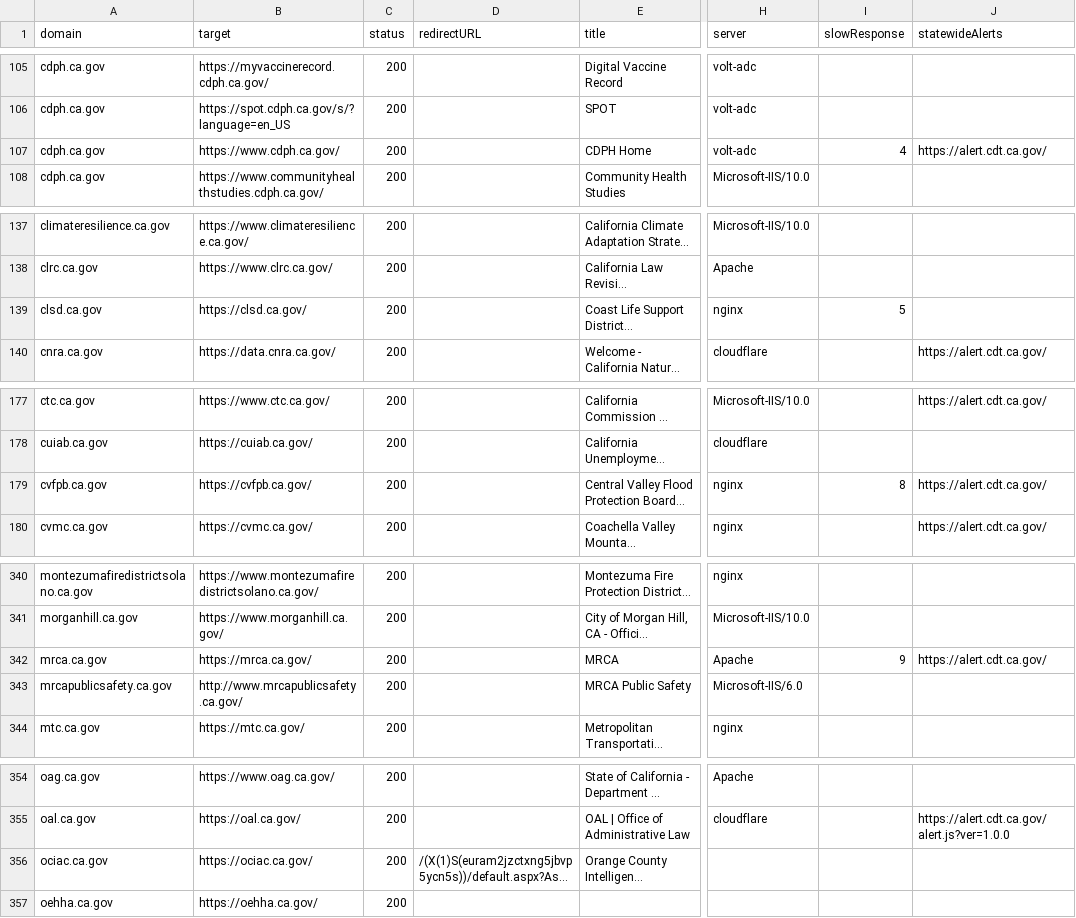
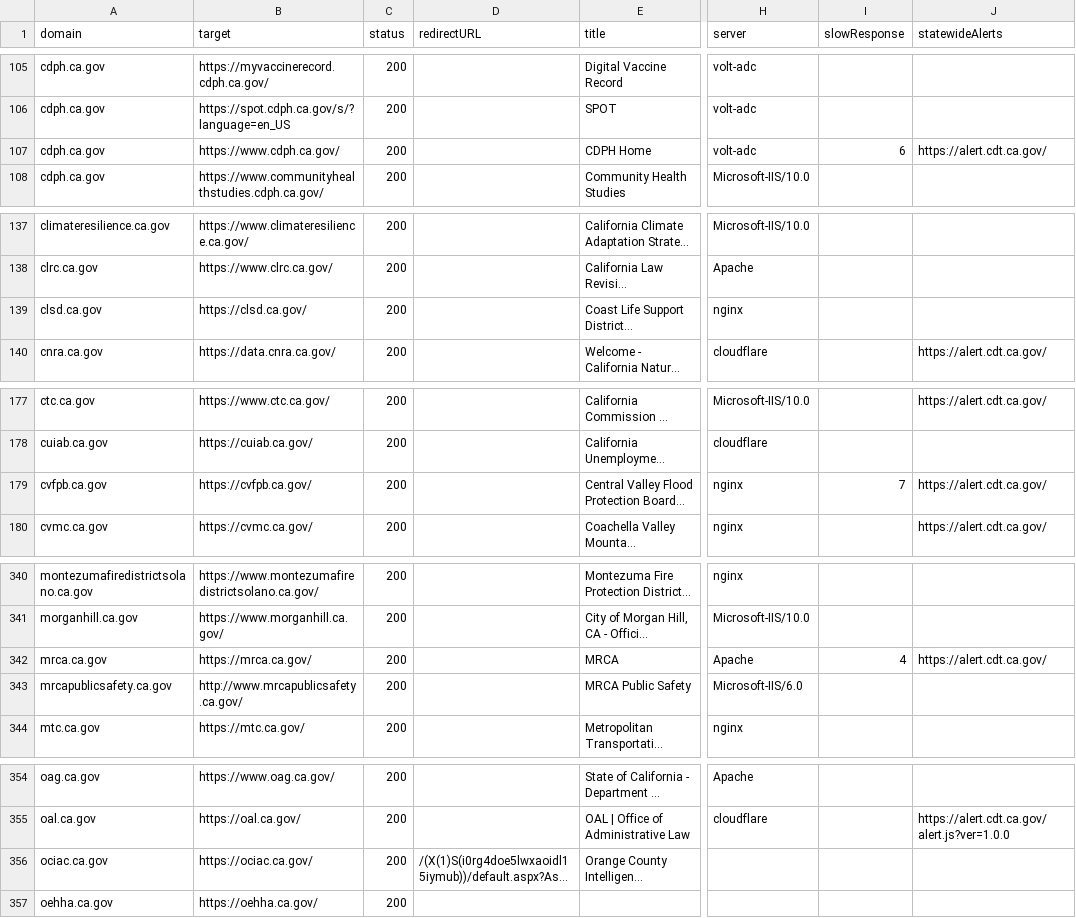
Before and after one commit to carterm/scan-url, a CSV file: publish/scan-results.csv, drawn as a sheet; only a part is shown, gaps mark what is left out; long unchanged cells end in …; the diff covers the shown part only; the diff names each change by its address in the sheet, - before the commit and + after, or states it on an @@ line.

```diff
--- a/publish/scan-results.csv
+++ b/publish/scan-results.csv
-I107 (slowResponse): 4
+I107 (slowResponse): 6
-I139 (slowResponse): 5
+I139 (slowResponse): (empty)
-I179 (slowResponse): 8
+I179 (slowResponse): 7
-I342 (slowResponse): 9
+I342 (slowResponse): 4
-D356 (redirectURL): /(X(1)S(euram2jzctxng5jbvp5ycn5s))/default.aspx?As...
+D356 (redirectURL): /(X(1)S(i0rg4doe5lwxaoidl15iymub))/default.aspx?As...
```
Also changed, not shown: 22 edited cells elsewhere in this file.
